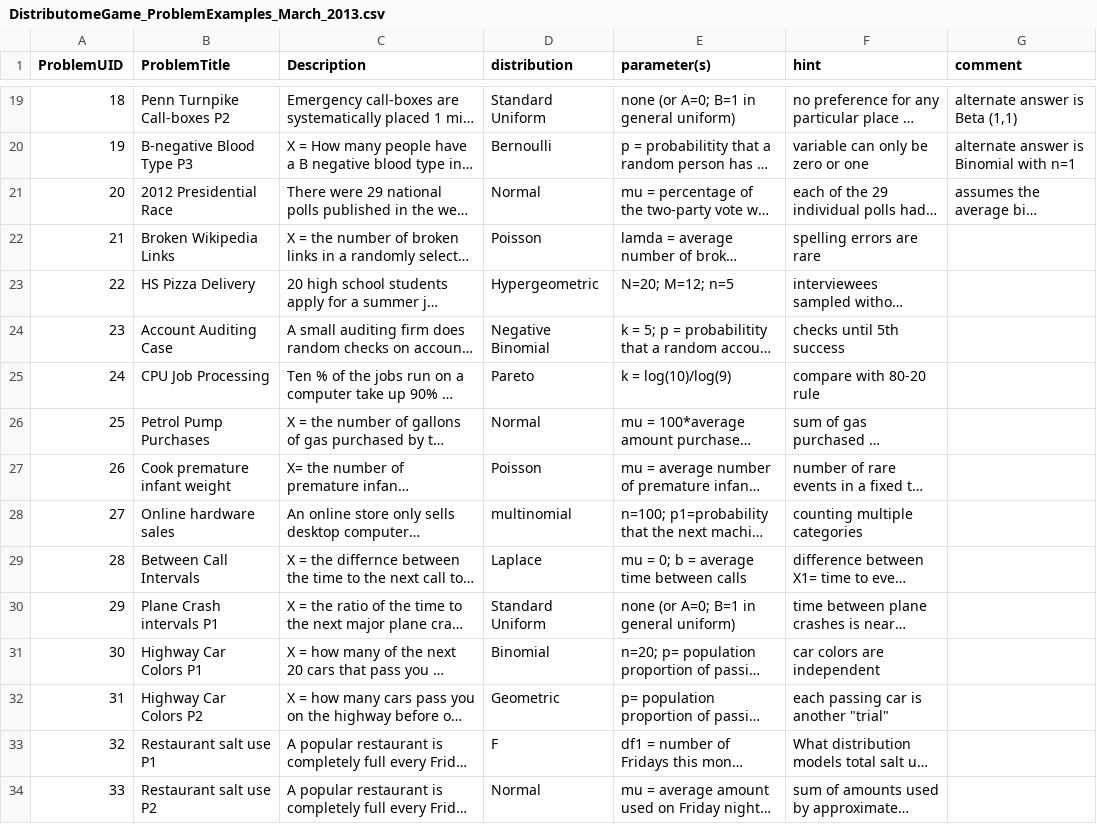
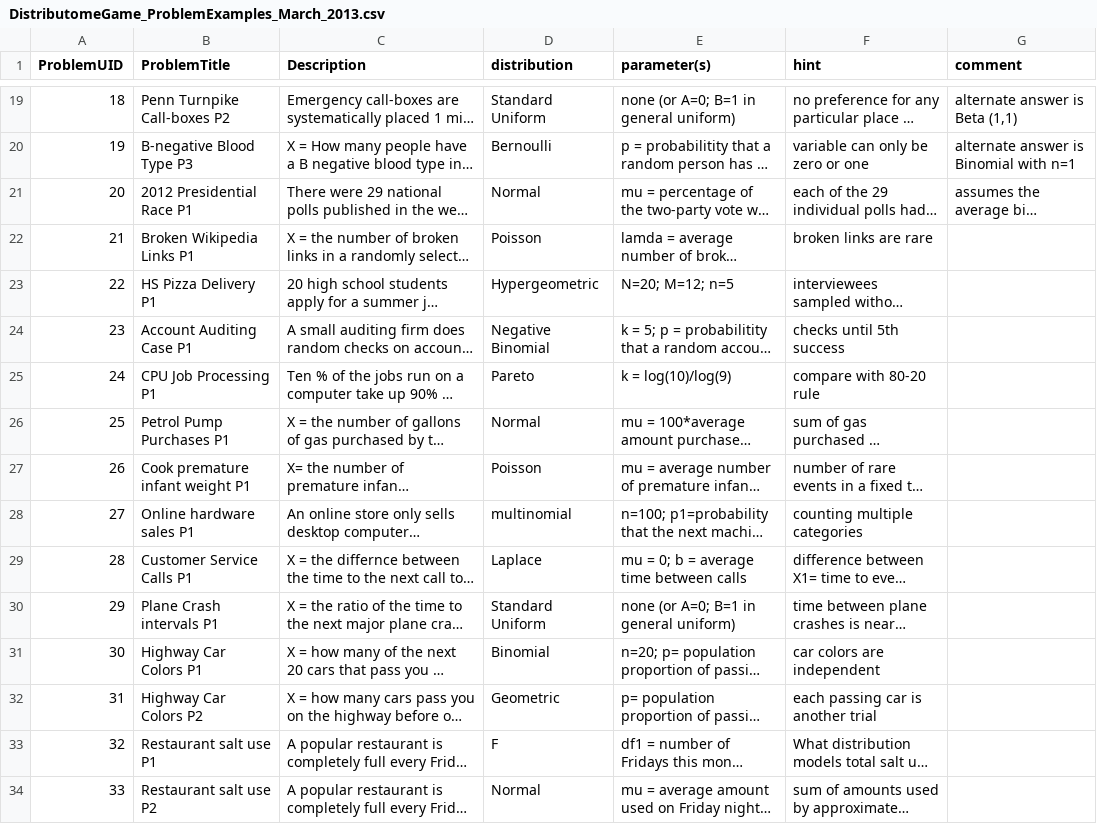
Before and after one commit to SOCRedu/distribitome, a CSV file: web_site/V3/data/DistributomeGame_ProblemExamples_March_2013.csv, drawn as a sheet; only a part is shown, gaps mark what is left out; long unchanged cells end in …; the diff covers the shown part only; the diff names each change by its address in the sheet, - before the commit and + after, or states it on an @@ line.

Commit message:
Fixed more problems with non-terminal characters and updated the hints.

```diff
--- a/web_site/V3/data/DistributomeGame_ProblemExamples_March_2013.csv
+++ b/web_site/V3/data/DistributomeGame_ProblemExamples_March_2013.csv
-B21 (ProblemTitle): 2012 Presidential Race
+B21 (ProblemTitle): 2012 Presidential Race P1
-B22 (ProblemTitle): Broken Wikipedia Links
+B22 (ProblemTitle): Broken Wikipedia Links P1
-F22 (hint): spelling errors are rare
+F22 (hint): broken links are rare
-B23 (ProblemTitle): HS Pizza Delivery
+B23 (ProblemTitle): HS Pizza Delivery P1
-B24 (ProblemTitle): Account Auditing Case
+B24 (ProblemTitle): Account Auditing Case P1
-B25 (ProblemTitle): CPU Job Processing
+B25 (ProblemTitle): CPU Job Processing P1
-B26 (ProblemTitle): Petrol Pump Purchases
+B26 (ProblemTitle): Petrol Pump Purchases P1
-B27 (ProblemTitle): Cook premature infant weight
+B27 (ProblemTitle): Cook premature infant weight P1
-B28 (ProblemTitle): Online hardware sales
+B28 (ProblemTitle): Online hardware sales P1
-B29 (ProblemTitle): Between Call Intervals
+B29 (ProblemTitle): Customer Service Calls P1
-F32 (hint): each passing car is another "trial"
+F32 (hint): each passing car is another trial
```
Also changed, not shown: 13 edited cells elsewhere in this file.
